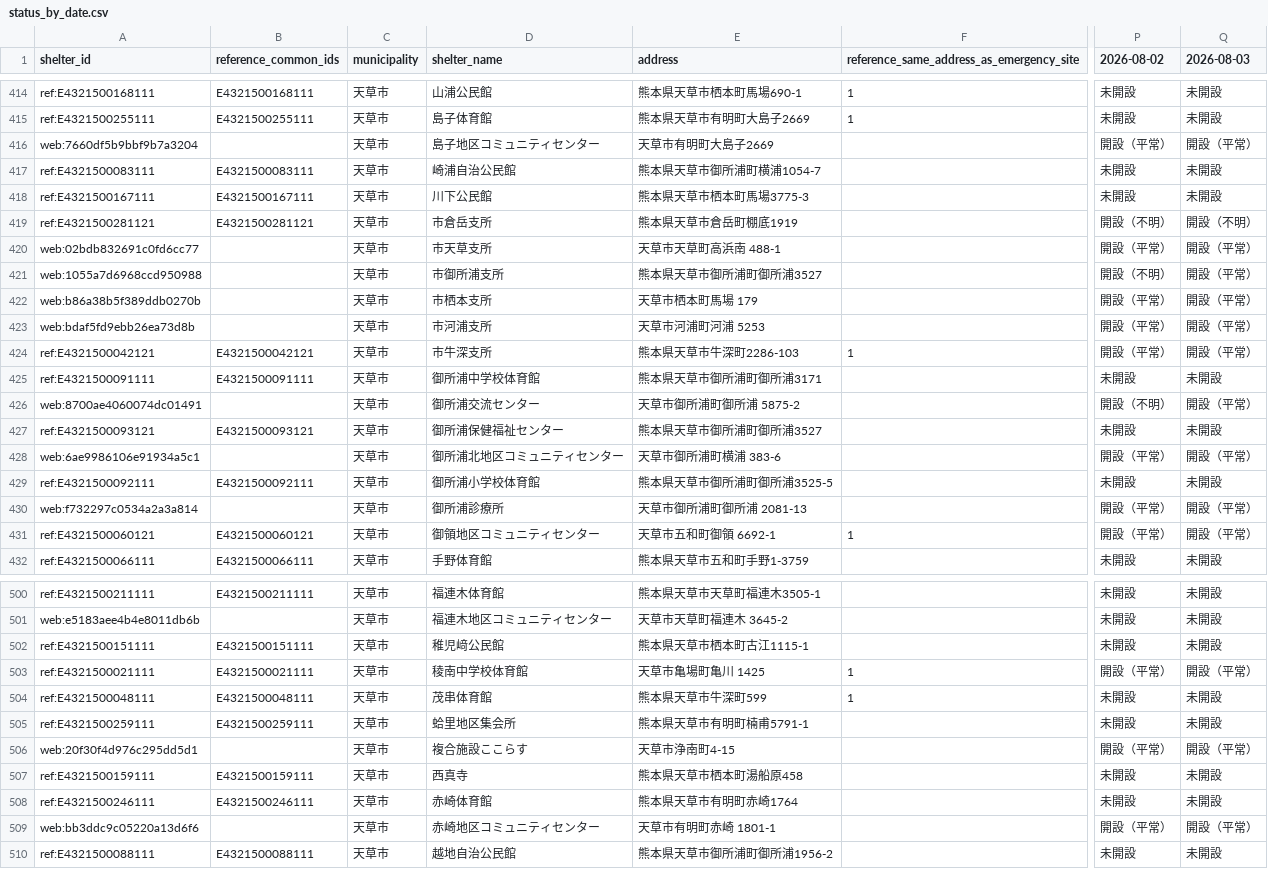
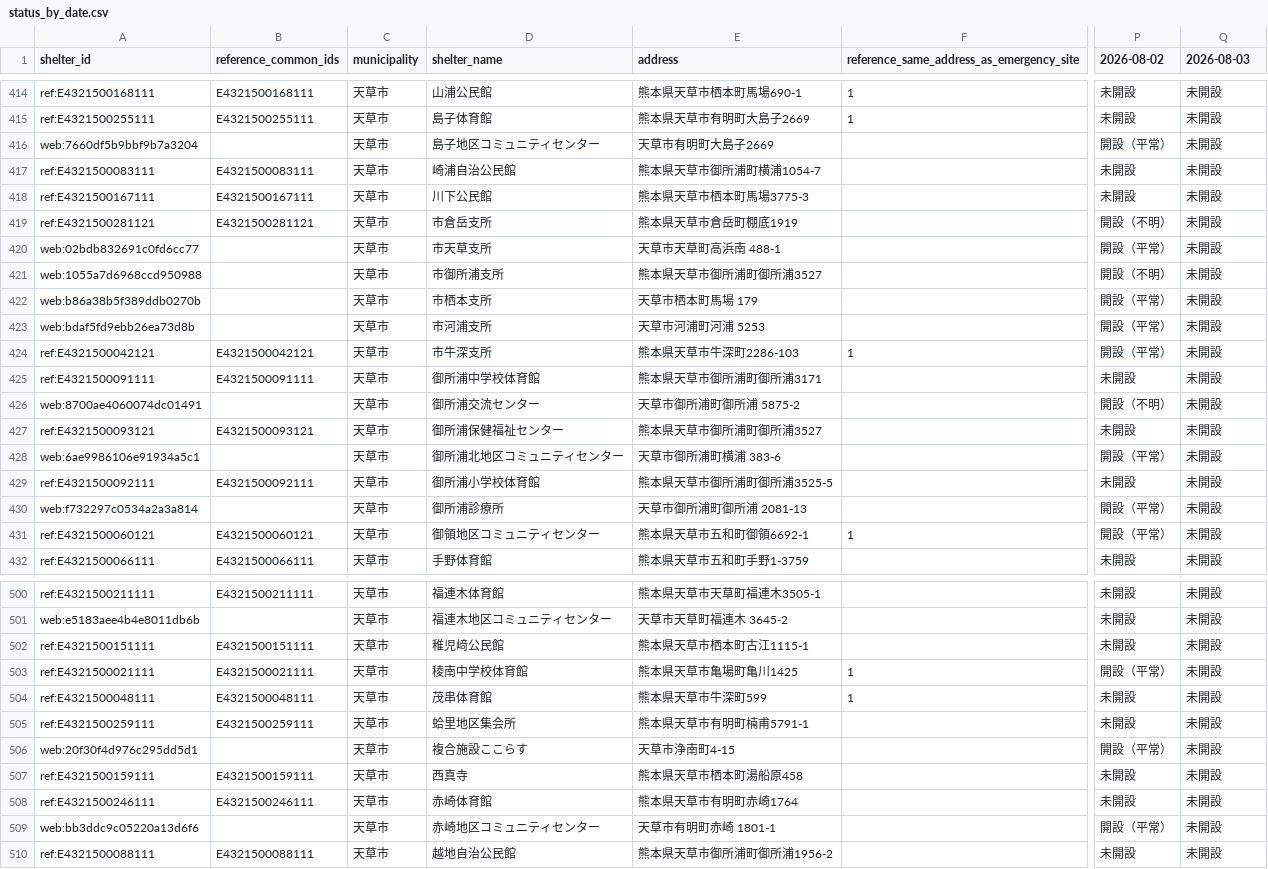
Before and after one commit to GISPHN/kumamoto-shelter-archive, a CSV file: data/status_by_date.csv, drawn as a sheet; only a part is shown, gaps mark what is left out; the diff covers the shown part only; the diff names each change by its address in the sheet, - before the commit and + after, or states it on an @@ line.

```diff
--- a/data/status_by_date.csv
+++ b/data/status_by_date.csv
-Q416 (2026-08-03): 開設（平常）
+Q416 (2026-08-03): 未開設
-Q419 (2026-08-03): 開設（不明）
+Q419 (2026-08-03): 未開設
-Q420:Q424 (2026-08-03): 開設（平常）
+Q420:Q424 (2026-08-03): 未開設
-Q426 (2026-08-03): 開設（平常）
+Q426 (2026-08-03): 未開設
-Q428 (2026-08-03): 開設（平常）
+Q428 (2026-08-03): 未開設
-Q430:Q431 (2026-08-03): 開設（平常）
+Q430:Q431 (2026-08-03): 未開設
-E431 (address): 天草市五和町御領 6692-1
+E431 (address): 熊本県天草市五和町御領6692-1
-E503 (address): 天草市亀場町亀川 1425
+E503 (address): 熊本県天草市亀場町亀川1425
-Q503 (2026-08-03): 開設（平常）
+Q503 (2026-08-03): 未開設
-Q506 (2026-08-03): 開設（平常）
+Q506 (2026-08-03): 未開設
-Q509 (2026-08-03): 開設（平常）
+Q509 (2026-08-03): 未開設
```
Also changed, not shown: 21 edited cells elsewhere in this file, data/latest_capacity_matching_issues.csv, data/logs/collection_log.csv, 12 other files.
